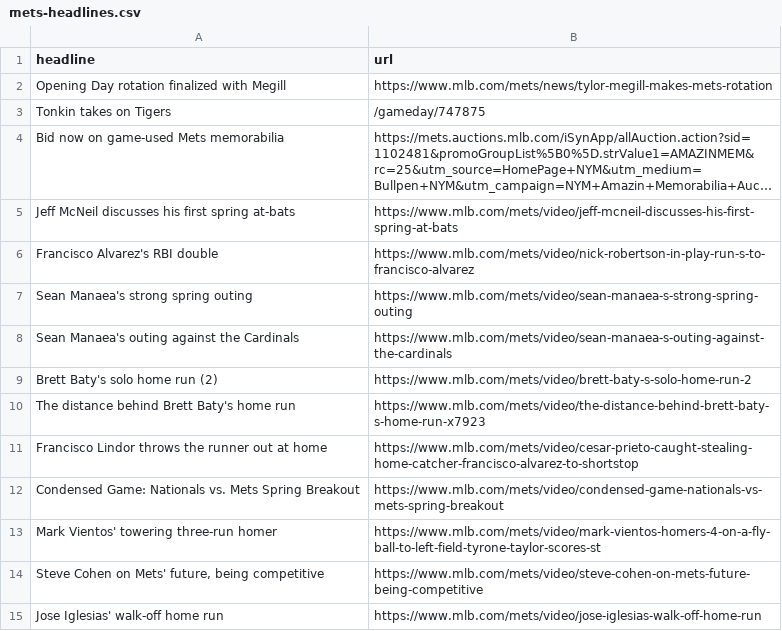
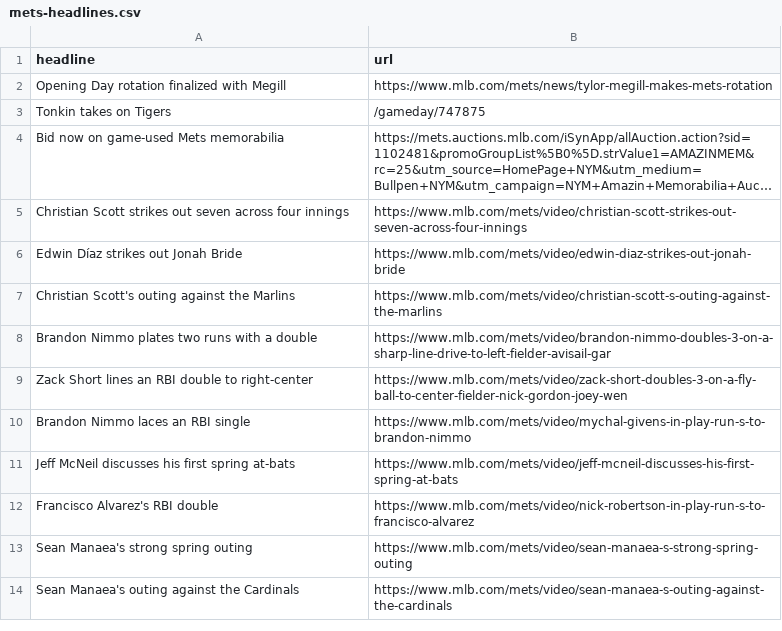
Before and after one commit to atd124/autoscraper-history-main, a CSV file: mets-headlines.csv, drawn as a sheet; long unchanged cells end in …; removed rows and columns are numbered as before the commit, all else as after; the diff names each change by its address in the sheet, - before the commit and + after, or states it on an @@ line.

```diff
--- a/mets-headlines.csv
+++ b/mets-headlines.csv
+row 5: Christian Scott strikes out seven across four innings | https://www.mlb.com/mets/video/christian-scott-strikes-out-seven-across-four-innings
+row 6: Edwin Díaz strikes out Jonah Bride | https://www.mlb.com/mets/video/edwin-diaz-strikes-out-jonah-bride
+row 7: Christian Scott's outing against the Marlins | https://www.mlb.com/mets/video/christian-scott-s-outing-against-the-marlins
+row 8: Brandon Nimmo plates two runs with a double | https://www.mlb.com/mets/video/brandon-nimmo-doubles-3-on-a-sharp-line-drive-to-left-fielder-avisail-gar
+row 9: Zack Short lines an RBI double to right-center | https://www.mlb.com/mets/video/zack-short-doubles-3-on-a-fly-ball-to-center-fielder-nick-gordon-joey-wen
+row 10: Brandon Nimmo laces an RBI single | https://www.mlb.com/mets/video/mychal-givens-in-play-run-s-to-brandon-nimmo
-row 9: Brett Baty's solo home run (2) | https://www.mlb.com/mets/video/brett-baty-s-solo-home-run-2
-row 10: The distance behind Brett Baty's home run | https://www.mlb.com/mets/video/the-distance-behind-brett-baty-s-home-run-x7923
-row 11: Francisco Lindor throws the runner out at home | https://www.mlb.com/mets/video/cesar-prieto-caught-stealing-home-catcher-francisco-alvarez-to-shortstop
-row 12: Condensed Game: Nationals vs. Mets Spring Breakout | https://www.mlb.com/mets/video/condensed-game-nationals-vs-mets-spring-breakout
-row 13: Mark Vientos' towering three-run homer | https://www.mlb.com/mets/video/mark-vientos-homers-4-on-a-fly-ball-to-left-field-tyrone-taylor-scores-st
-row 14: Steve Cohen on Mets' future, being competitive | https://www.mlb.com/mets/video/steve-cohen-on-mets-future-being-competitive
-row 15: Jose Iglesias' walk-off home run | https://www.mlb.com/mets/video/jose-iglesias-walk-off-home-run
```
